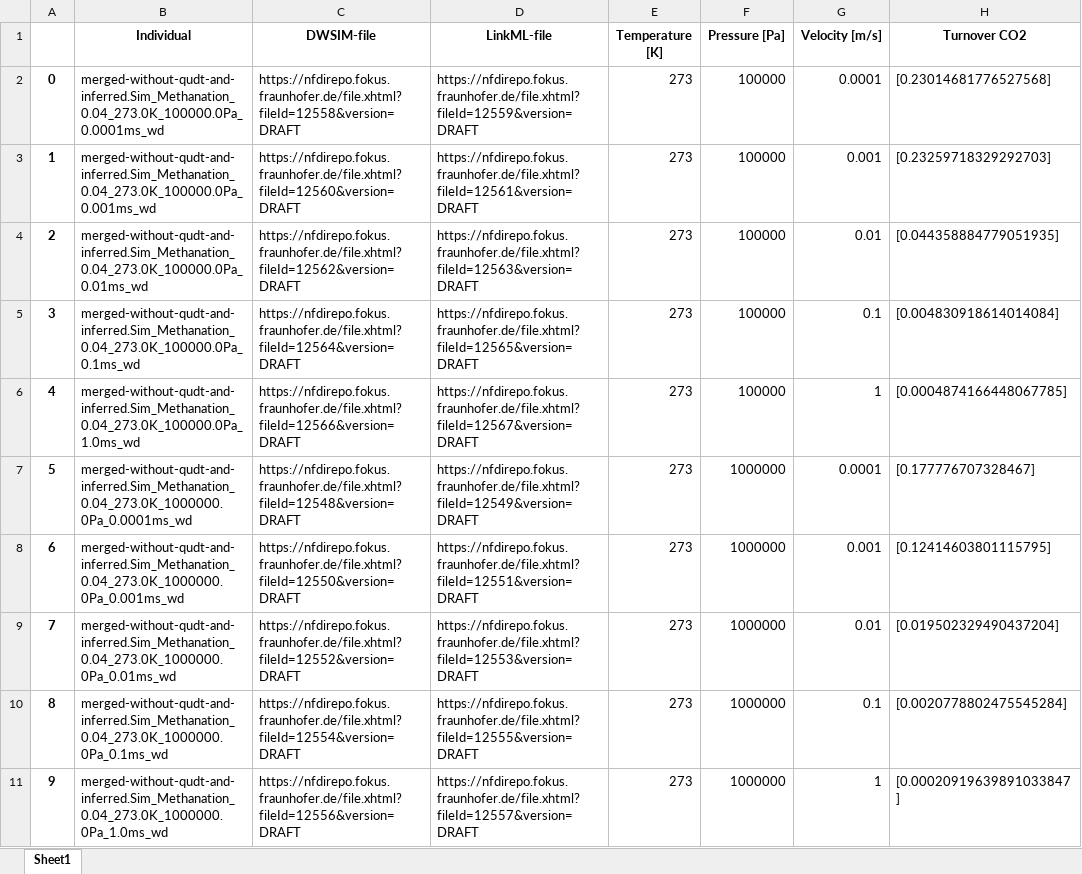
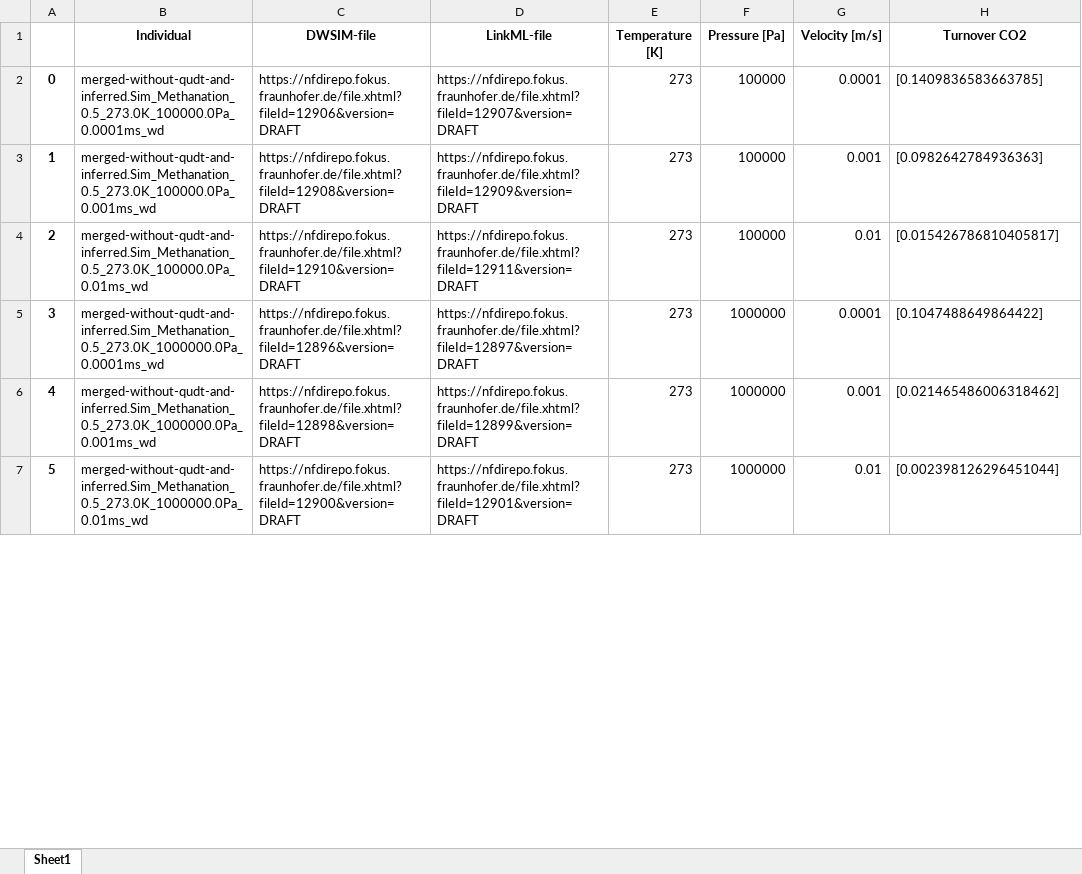
Before and after one commit to TUDoAD/Abschlussarbeiten_Behr, an Excel workbook: VoelkenrathMA/query_results/query_5_results.xlsx, sheet Sheet1, drawn as a sheet; only a part is shown; values as stored, in another font and other column widths than the file's, no borders; removed rows and columns are numbered as before the commit, all else as after; the diff covers the shown part only; the diff names each change by its address in the sheet, - before the commit and + after, or states it on an @@ line.

Commit message:
Worked on GUI.py
Finished Query 2

```diff
--- a/VoelkenrathMA/query_results/query_5_results.xlsx (sheet Sheet1)
+++ b/VoelkenrathMA/query_results/query_5_results.xlsx (sheet Sheet1)
-B2 (Individual): merged-without-qudt-and-inferred.Sim_Methanation_0.04_273.0K_100000.0Pa_0.0001ms_wd
+B2 (Individual): merged-without-qudt-and-inferred.Sim_Methanation_0.5_273.0K_100000.0Pa_0.0001ms_wd
-C2 (DWSIM-file): https://nfdirepo.fokus.fraunhofer.de/file.xhtml?fileId=12558&version=DRAFT
+C2 (DWSIM-file): https://nfdirepo.fokus.fraunhofer.de/file.xhtml?fileId=12906&version=DRAFT
-D2 (LinkML-file): https://nfdirepo.fokus.fraunhofer.de/file.xhtml?fileId=12559&version=DRAFT
+D2 (LinkML-file): https://nfdirepo.fokus.fraunhofer.de/file.xhtml?fileId=12907&version=DRAFT
-H2 (Turnover CO2): [0.23014681776527568]
+H2 (Turnover CO2): [0.1409836583663785]
-B3 (Individual): merged-without-qudt-and-inferred.Sim_Methanation_0.04_273.0K_100000.0Pa_0.001ms_wd
+B3 (Individual): merged-without-qudt-and-inferred.Sim_Methanation_0.5_273.0K_100000.0Pa_0.001ms_wd
-C3 (DWSIM-file): https://nfdirepo.fokus.fraunhofer.de/file.xhtml?fileId=12560&version=DRAFT
+C3 (DWSIM-file): https://nfdirepo.fokus.fraunhofer.de/file.xhtml?fileId=12908&version=DRAFT
-D3 (LinkML-file): https://nfdirepo.fokus.fraunhofer.de/file.xhtml?fileId=12561&version=DRAFT
+D3 (LinkML-file): https://nfdirepo.fokus.fraunhofer.de/file.xhtml?fileId=12909&version=DRAFT
-H3 (Turnover CO2): [0.23259718329292703]
+H3 (Turnover CO2): [0.0982642784936363]
-B4 (Individual): merged-without-qudt-and-inferred.Sim_Methanation_0.04_273.0K_100000.0Pa_0.01ms_wd
+B4 (Individual): merged-without-qudt-and-inferred.Sim_Methanation_0.5_273.0K_100000.0Pa_0.01ms_wd
-C4 (DWSIM-file): https://nfdirepo.fokus.fraunhofer.de/file.xhtml?fileId=12562&version=DRAFT
+C4 (DWSIM-file): https://nfdirepo.fokus.fraunhofer.de/file.xhtml?fileId=12910&version=DRAFT
-D4 (LinkML-file): https://nfdirepo.fokus.fraunhofer.de/file.xhtml?fileId=12563&version=DRAFT
+D4 (LinkML-file): https://nfdirepo.fokus.fraunhofer.de/file.xhtml?fileId=12911&version=DRAFT
-H4 (Turnover CO2): [0.044358884779051935]
+H4 (Turnover CO2): [0.015426786810405817]
-row 5: 3 | merged-without-qudt-and-inferred.Sim_Methanation_0.04_273.0K_100000.0Pa_0.1ms_wd | https://nfdirepo.fokus.fraunhofer.de/file.xhtml?fileId=12564&version=DRAFT | https://nfdirepo.fokus.fraunhofer.de/file.xhtml?fileId=12565&version=DRAFT | 273 | 100000 | 0.1 | [0.004830918614014084]
-row 6: 4 | merged-without-qudt-and-inferred.Sim_Methanation_0.04_273.0K_100000.0Pa_1.0ms_wd | https://nfdirepo.fokus.fraunhofer.de/file.xhtml?fileId=12566&version=DRAFT | https://nfdirepo.fokus.fraunhofer.de/file.xhtml?fileId=12567&version=DRAFT | 273 | 100000 | 1 | [0.0004874166448067785]
@@ column A renumbered between rows 5 and 48 @@
-B5 (Individual): merged-without-qudt-and-inferred.Sim_Methanation_0.04_273.0K_1000000.0Pa_0.0001ms_wd
+B5 (Individual): merged-without-qudt-and-inferred.Sim_Methanation_0.5_273.0K_1000000.0Pa_0.0001ms_wd
-C5 (DWSIM-file): https://nfdirepo.fokus.fraunhofer.de/file.xhtml?fileId=12548&version=DRAFT
+C5 (DWSIM-file): https://nfdirepo.fokus.fraunhofer.de/file.xhtml?fileId=12896&version=DRAFT
-D5 (LinkML-file): https://nfdirepo.fokus.fraunhofer.de/file.xhtml?fileId=12549&version=DRAFT
+D5 (LinkML-file): https://nfdirepo.fokus.fraunhofer.de/file.xhtml?fileId=12897&version=DRAFT
-H5 (Turnover CO2): [0.177776707328467]
+H5 (Turnover CO2): [0.1047488649864422]
-B6 (Individual): merged-without-qudt-and-inferred.Sim_Methanation_0.04_273.0K_1000000.0Pa_0.001ms_wd
+B6 (Individual): merged-without-qudt-and-inferred.Sim_Methanation_0.5_273.0K_1000000.0Pa_0.001ms_wd
-C6 (DWSIM-file): https://nfdirepo.fokus.fraunhofer.de/file.xhtml?fileId=12550&version=DRAFT
+C6 (DWSIM-file): https://nfdirepo.fokus.fraunhofer.de/file.xhtml?fileId=12898&version=DRAFT
-D6 (LinkML-file): https://nfdirepo.fokus.fraunhofer.de/file.xhtml?fileId=12551&version=DRAFT
+D6 (LinkML-file): https://nfdirepo.fokus.fraunhofer.de/file.xhtml?fileId=12899&version=DRAFT
-H6 (Turnover CO2): [0.12414603801115795]
+H6 (Turnover CO2): [0.021465486006318462]
-B7 (Individual): merged-without-qudt-and-inferred.Sim_Methanation_0.04_273.0K_1000000.0Pa_0.01ms_wd
+B7 (Individual): merged-without-qudt-and-inferred.Sim_Methanation_0.5_273.0K_1000000.0Pa_0.01ms_wd
-C7 (DWSIM-file): https://nfdirepo.fokus.fraunhofer.de/file.xhtml?fileId=12552&version=DRAFT
+C7 (DWSIM-file): https://nfdirepo.fokus.fraunhofer.de/file.xhtml?fileId=12900&version=DRAFT
-D7 (LinkML-file): https://nfdirepo.fokus.fraunhofer.de/file.xhtml?fileId=12553&version=DRAFT
+D7 (LinkML-file): https://nfdirepo.fokus.fraunhofer.de/file.xhtml?fileId=12901&version=DRAFT
-H7 (Turnover CO2): [0.019502329490437204]
+H7 (Turnover CO2): [0.002398126296451044]
-row 10: 8 | merged-without-qudt-and-inferred.Sim_Methanation_0.04_273.0K_1000000.0Pa_0.1ms_wd | https://nfdirepo.fokus.fraunhofer.de/file.xhtml?fileId=12554&version=DRAFT | https://nfdirepo.fokus.fraunhofer.de/file.xhtml?fileId=12555&version=DRAFT | 273 | 1000000 | 0.1 | [0.0020778802475545284]
-row 11: 9 | merged-without-qudt-and-inferred.Sim_Methanation_0.04_273.0K_1000000.0Pa_1.0ms_wd | https://nfdirepo.fokus.fraunhofer.de/file.xhtml?fileId=12556&version=DRAFT | https://nfdirepo.fokus.fraunhofer.de/file.xhtml?fileId=12557&version=DRAFT | 273 | 1000000 | 1 | [0.00020919639891033847]
```
Also changed, not shown: 1 added row, 69 removed rows and 160 edited cells elsewhere in this sheet, VoelkenrathMA/query_results/GUI_Q1_results.xlsx, 2 other files.
